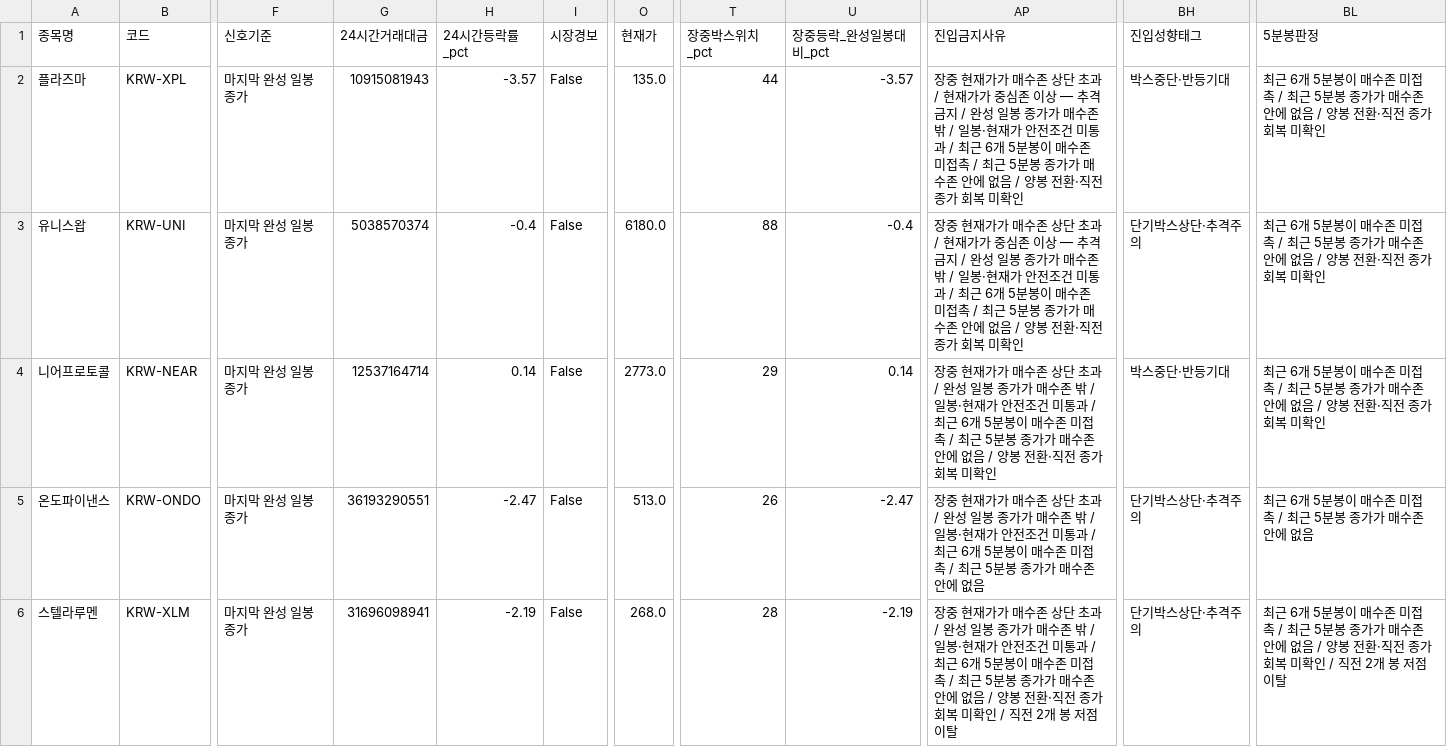
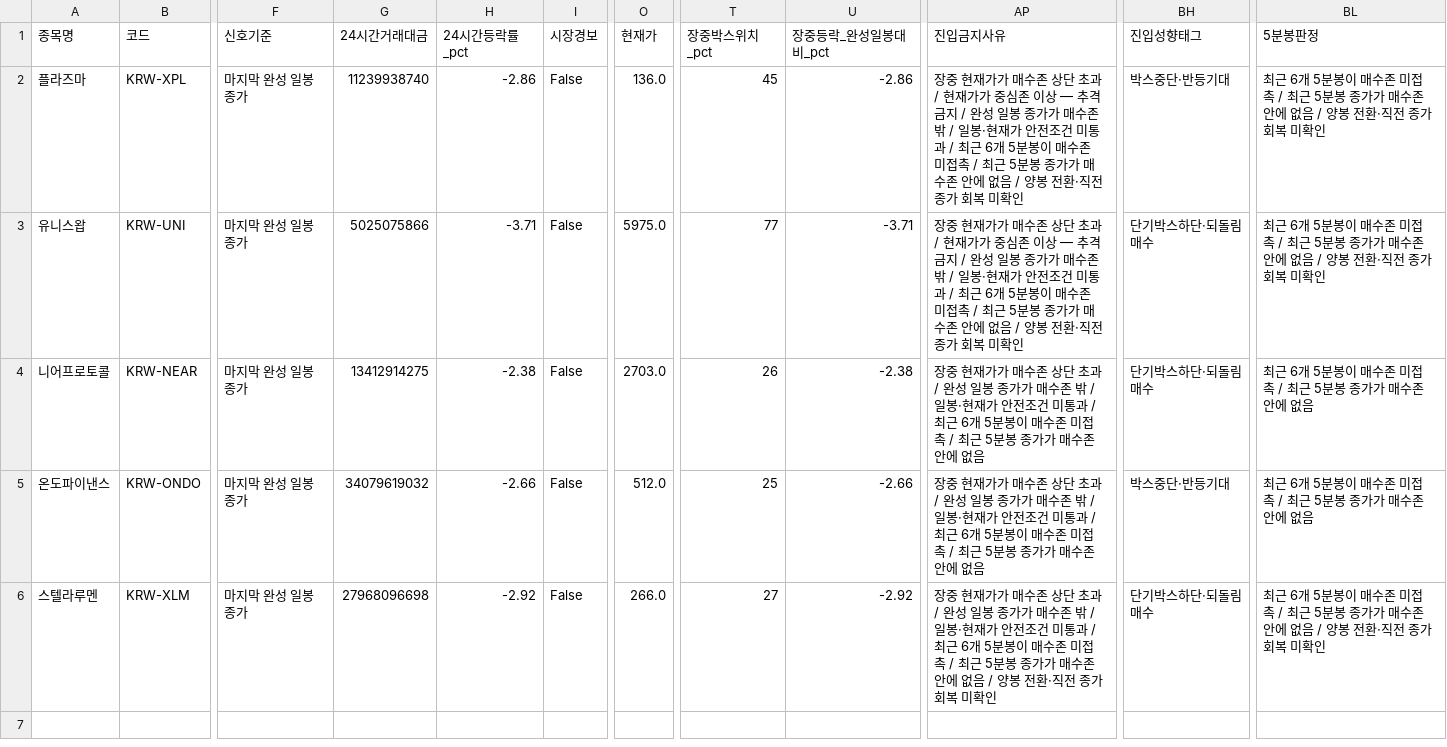
Before and after one commit to anna0205ms-stack/today-coin-explorer, a CSV file: outputs/latest_scan.csv, drawn as a sheet; only a part is shown, gaps mark what is left out; the diff names each change by its address in the sheet, - before the commit and + after, or states it on an @@ line.

Commit message:
scan: 2026-08-24 17:51 KST

```diff
--- a/outputs/latest_scan.csv
+++ b/outputs/latest_scan.csv
-G2 (24시간거래대금): 10915081943
+G2 (24시간거래대금): 11239938740
-H2 (24시간등락률_pct): -3.57
+H2 (24시간등락률_pct): -2.86
-O2 (현재가): 135.0
+O2 (현재가): 136.0
-T2 (장중박스위치_pct): 44
+T2 (장중박스위치_pct): 45
-U2 (장중등락_완성일봉대비_pct): -3.57
+U2 (장중등락_완성일봉대비_pct): -2.86
-G3 (24시간거래대금): 5038570374
+G3 (24시간거래대금): 5025075866
-H3 (24시간등락률_pct): -0.4
+H3 (24시간등락률_pct): -3.71
-O3 (현재가): 6180.0
+O3 (현재가): 5975.0
-T3 (장중박스위치_pct): 88
+T3 (장중박스위치_pct): 77
-U3 (장중등락_완성일봉대비_pct): -0.4
+U3 (장중등락_완성일봉대비_pct): -3.71
-BH3 (진입성향태그): 단기박스상단·추격주의
+BH3 (진입성향태그): 단기박스하단·되돌림매수
-G4 (24시간거래대금): 12537164714
+G4 (24시간거래대금): 13412914275
-H4 (24시간등락률_pct): 0.14
+H4 (24시간등락률_pct): -2.38
-O4 (현재가): 2773.0
+O4 (현재가): 2703.0
-T4 (장중박스위치_pct): 29
+T4 (장중박스위치_pct): 26
-U4 (장중등락_완성일봉대비_pct): 0.14
+U4 (장중등락_완성일봉대비_pct): -2.38
-AP4 (진입금지사유): …에 없음 / 양봉 전환·직전 종가 회복 미확인
+AP4 (진입금지사유): …에 없음
-BH4 (진입성향태그): 박스중단·반등기대
+BH4 (진입성향태그): 단기박스하단·되돌림매수
-BL4 (5분봉판정): …에 없음 / 양봉 전환·직전 종가 회복 미확인
+BL4 (5분봉판정): …에 없음
-G5 (24시간거래대금): 36193290551
+G5 (24시간거래대금): 34079619032
-H5 (24시간등락률_pct): -2.47
+H5 (24시간등락률_pct): -2.66
-O5 (현재가): 513.0
+O5 (현재가): 512.0
-T5 (장중박스위치_pct): 26
+T5 (장중박스위치_pct): 25
-U5 (장중등락_완성일봉대비_pct): -2.47
+U5 (장중등락_완성일봉대비_pct): -2.66
-BH5 (진입성향태그): 단기박스상단·추격주의
+BH5 (진입성향태그): 박스중단·반등기대
-G6 (24시간거래대금): 31696098941
+G6 (24시간거래대금): 27968096698
-H6 (24시간등락률_pct): -2.19
+H6 (24시간등락률_pct): -2.92
-O6 (현재가): 268.0
+O6 (현재가): 266.0
-T6 (장중박스위치_pct): 28
+T6 (장중박스위치_pct): 27
-U6 (장중등락_완성일봉대비_pct): -2.19
+U6 (장중등락_완성일봉대비_pct): -2.92
-AP6 (진입금지사유): …미확인 / 직전 2개 봉 저점 이탈
+AP6 (진입금지사유): …미확인
-BH6 (진입성향태그): 단기박스상단·추격주의
+BH6 (진입성향태그): 단기박스하단·되돌림매수
-BL6 (5분봉판정): …미확인 / 직전 2개 봉 저점 이탈
+BL6 (5분봉판정): …미확인
```
Also changed, not shown: outputs/pre_breakout_reclaim.csv, outputs/technical_rebound.csv, 42 other files.
